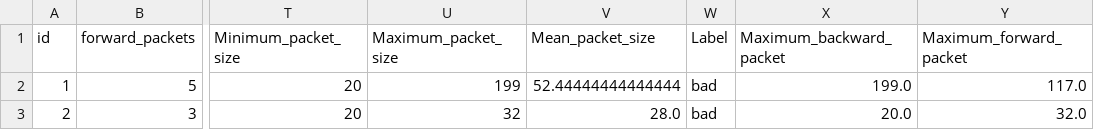
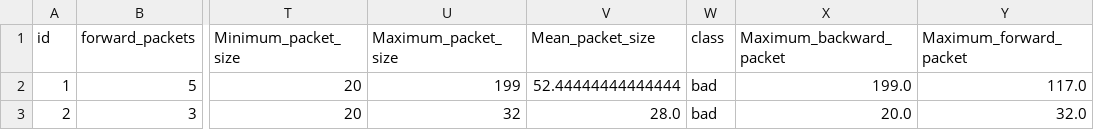
Before and after one commit to jaychowjingjie/JHUISI-capstone-research-bio-inspired-cybersecurity, a CSV file: bad_test.csv, drawn as a sheet; only a part is shown, gaps mark what is left out; the diff names each change by its address in the sheet, - before the commit and + after, or states it on an @@ line.

```diff
--- a/bad_test.csv
+++ b/bad_test.csv
-W1: Label
+W1: class
```
Also changed, not shown: 4 other files.
